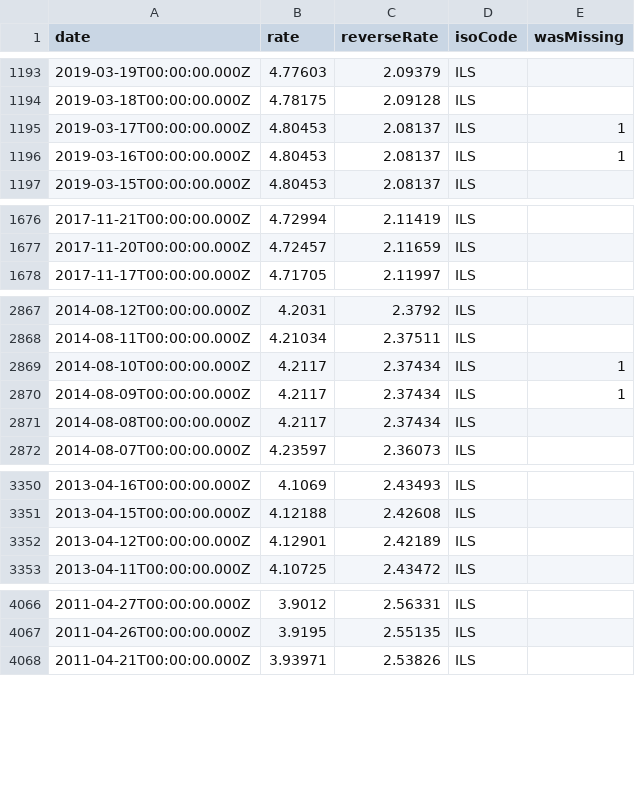
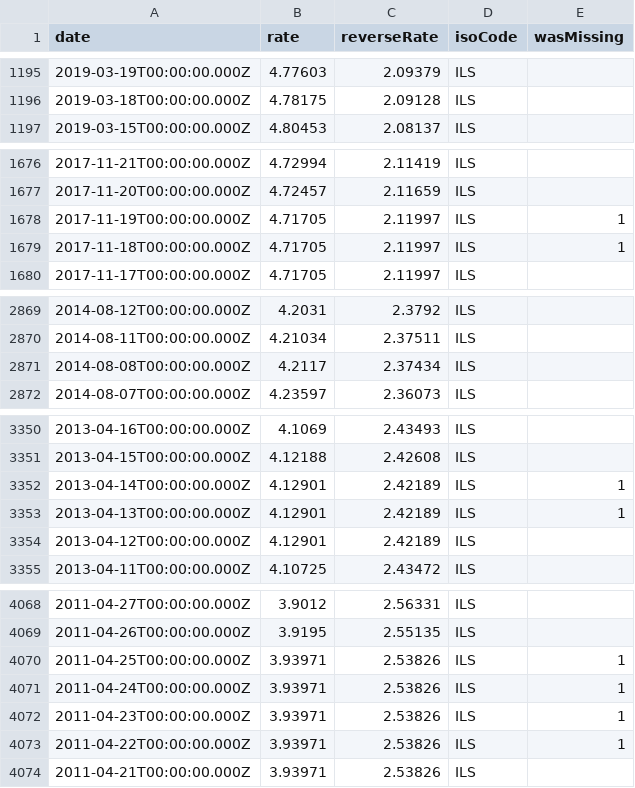
Before and after one commit to GeorgeSG/bnb-currency-exchange-rates, a CSV file: data/ILS.csv, drawn as a sheet; only a part is shown, gaps mark what is left out; the diff covers the shown part only.

Commit message:
Update exchange rates

```diff
--- a/data/ILS.csv
+++ b/data/ILS.csv
@@ -1194,4 +1196,2 @@
 "2019-03-18T00:00:00.000Z","4.78175","2.09128","ILS",
-"2019-03-17T00:00:00.000Z","4.80453","2.08137","ILS",1
-"2019-03-16T00:00:00.000Z","4.80453","2.08137","ILS",1
 "2019-03-15T00:00:00.000Z","4.80453","2.08137","ILS",
@@ -1677,2 +1677,4 @@
 "2017-11-20T00:00:00.000Z","4.72457","2.11659","ILS",
+"2017-11-19T00:00:00.000Z","4.71705","2.11997","ILS",1
+"2017-11-18T00:00:00.000Z","4.71705","2.11997","ILS",1
 "2017-11-17T00:00:00.000Z","4.71705","2.11997","ILS",
@@ -2868,4 +2870,2 @@
 "2014-08-11T00:00:00.000Z","4.21034","2.37511","ILS",
-"2014-08-10T00:00:00.000Z","4.2117","2.37434","ILS",1
-"2014-08-09T00:00:00.000Z","4.2117","2.37434","ILS",1
 "2014-08-08T00:00:00.000Z","4.2117","2.37434","ILS",
@@ -3351,2 +3351,4 @@
 "2013-04-15T00:00:00.000Z","4.12188","2.42608","ILS",
+"2013-04-14T00:00:00.000Z","4.12901","2.42189","ILS",1
+"2013-04-13T00:00:00.000Z","4.12901","2.42189","ILS",1
 "2013-04-12T00:00:00.000Z","4.12901","2.42189","ILS",
@@ -4067,2 +4069,6 @@
 "2011-04-26T00:00:00.000Z","3.9195","2.55135","ILS",
+"2011-04-25T00:00:00.000Z","3.93971","2.53826","ILS",1
+"2011-04-24T00:00:00.000Z","3.93971","2.53826","ILS",1
+"2011-04-23T00:00:00.000Z","3.93971","2.53826","ILS",1
+"2011-04-22T00:00:00.000Z","3.93971","2.53826","ILS",1
 "2011-04-21T00:00:00.000Z","3.93971","2.53826","ILS",
```
Also changed, not shown: 2 added rows elsewhere in this file, data/CYP.csv, data/TRL.csv, 40 other files.
